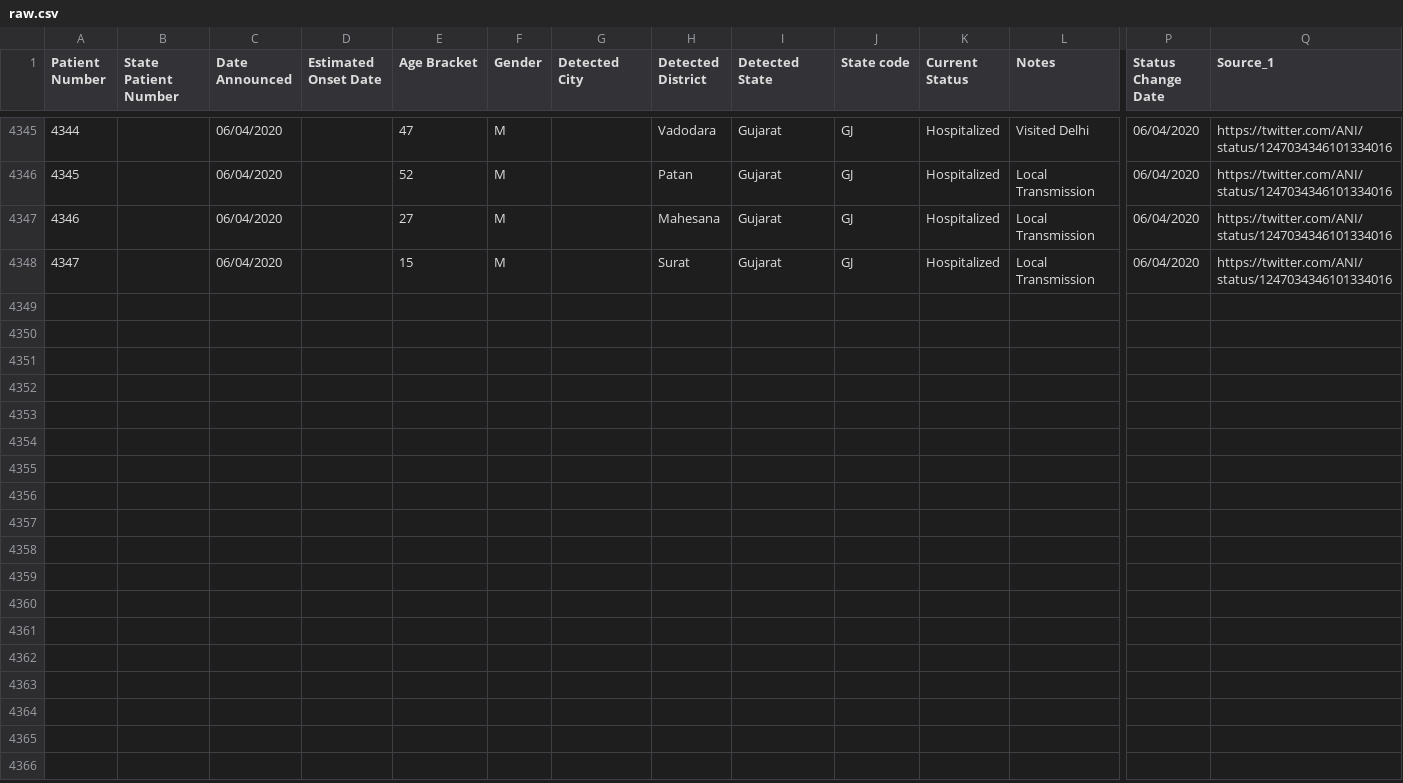
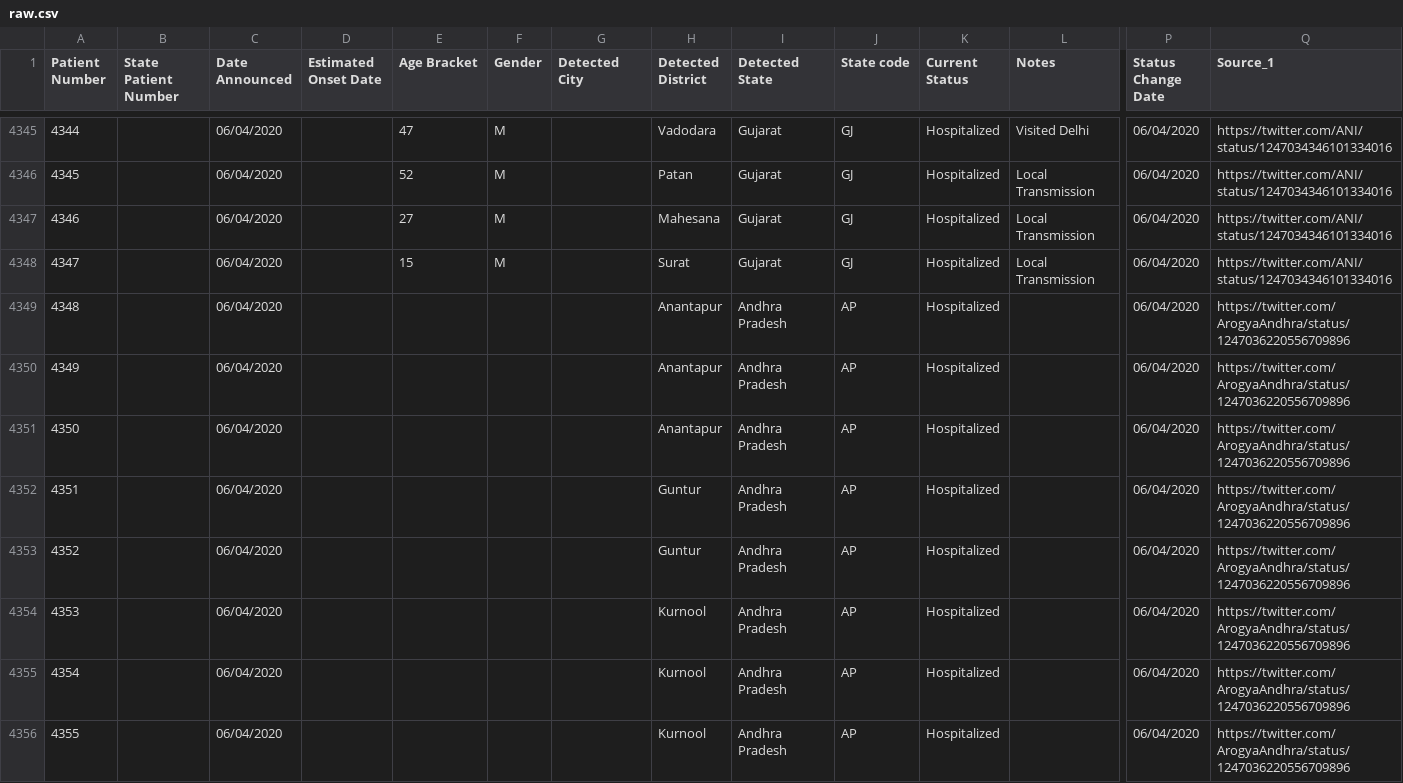
Before and after one commit to anjuspace/covid19, a CSV file: data/india-data/raw.csv, drawn as a sheet; only a part is shown, gaps mark what is left out; rows hold the shown columns only; the diff covers the shown part only; the diff names each change by its address in the sheet, - before the commit and + after, or states it on an @@ line.

Commit message:
update data

```diff
--- a/data/india-data/raw.csv
+++ b/data/india-data/raw.csv
+row 4349: 4348 |  | 06/04/2020 |  |  |  |  | Anantapur | Andhra Pradesh | AP | Hospitalized |  | 06/04/2020 | https://twitter.com/ArogyaAndhra/status/1247036220556709896
+row 4350: 4349 |  | 06/04/2020 |  |  |  |  | Anantapur | Andhra Pradesh | AP | Hospitalized |  | 06/04/2020 | https://twitter.com/ArogyaAndhra/status/1247036220556709896
+row 4351: 4350 |  | 06/04/2020 |  |  |  |  | Anantapur | Andhra Pradesh | AP | Hospitalized |  | 06/04/2020 | https://twitter.com/ArogyaAndhra/status/1247036220556709896
+row 4352: 4351 |  | 06/04/2020 |  |  |  |  | Guntur | Andhra Pradesh | AP | Hospitalized |  | 06/04/2020 | https://twitter.com/ArogyaAndhra/status/1247036220556709896
+row 4353: 4352 |  | 06/04/2020 |  |  |  |  | Guntur | Andhra Pradesh | AP | Hospitalized |  | 06/04/2020 | https://twitter.com/ArogyaAndhra/status/1247036220556709896
+row 4354: 4353 |  | 06/04/2020 |  |  |  |  | Kurnool | Andhra Pradesh | AP | Hospitalized |  | 06/04/2020 | https://twitter.com/ArogyaAndhra/status/1247036220556709896
+row 4355: 4354 |  | 06/04/2020 |  |  |  |  | Kurnool | Andhra Pradesh | AP | Hospitalized |  | 06/04/2020 | https://twitter.com/ArogyaAndhra/status/1247036220556709896
+row 4356: 4355 |  | 06/04/2020 |  |  |  |  | Kurnool | Andhra Pradesh | AP | Hospitalized |  | 06/04/2020 | https://twitter.com/ArogyaAndhra/status/1247036220556709896
```
Also changed, not shown: 7 added rows and 4 edited cells elsewhere in this file, 3 other files.
